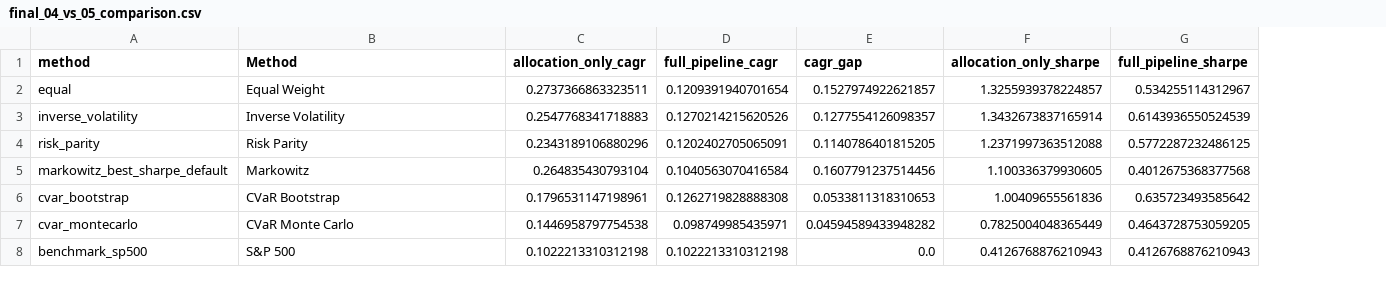
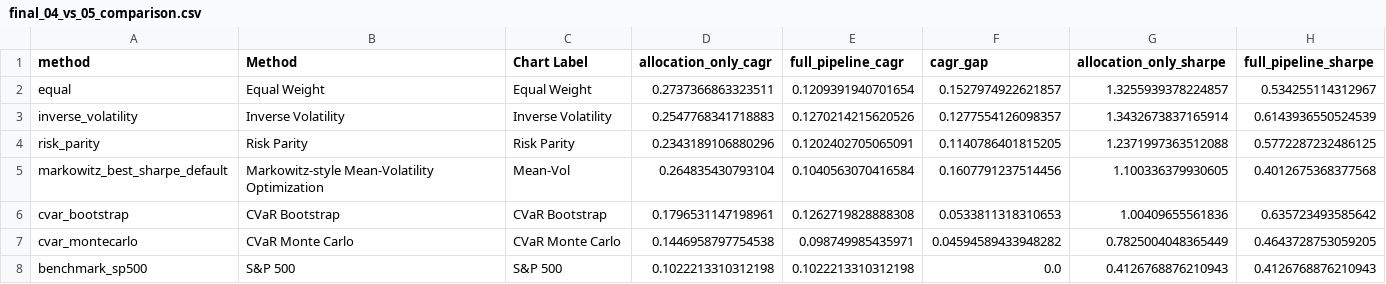
Before and after one commit to Sutthikamon/stock-selection-funnel, a CSV file: outputs/final_04_vs_05_comparison.csv, drawn as a sheet; the diff names each change by its address in the sheet, - before the commit and + after, or states it on an @@ line.

```diff
--- a/outputs/final_04_vs_05_comparison.csv
+++ b/outputs/final_04_vs_05_comparison.csv
+column C (Chart Label), rows 2-8: Equal Weight | Inverse Volatility | Risk Parity | Mean-Vol | CVaR Bootstrap | CVaR Monte Carlo | S&P 500
-B5 (Method): Markowitz
+B5 (Method): Markowitz-style Mean-Volatility Optimization
```
Also changed, not shown: outputs/final_04_vs_05_cagr_table.csv, outputs/final_allocation_only_metrics_table.csv, 18 other files.
